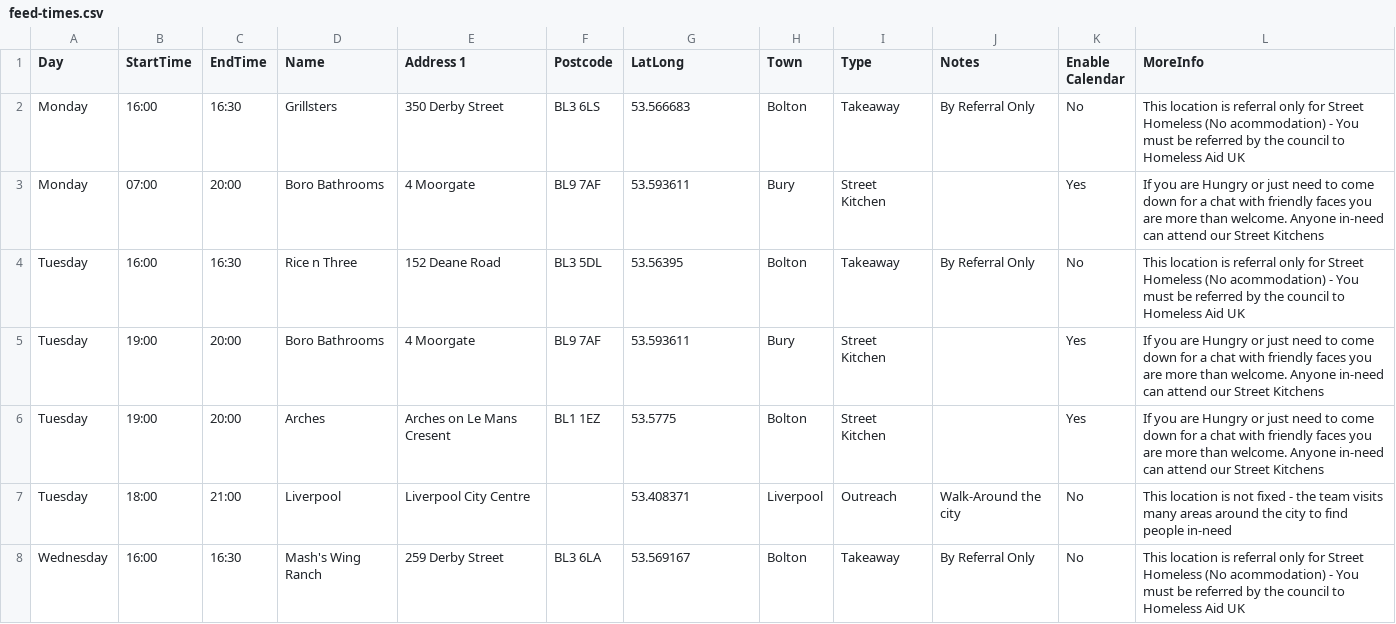
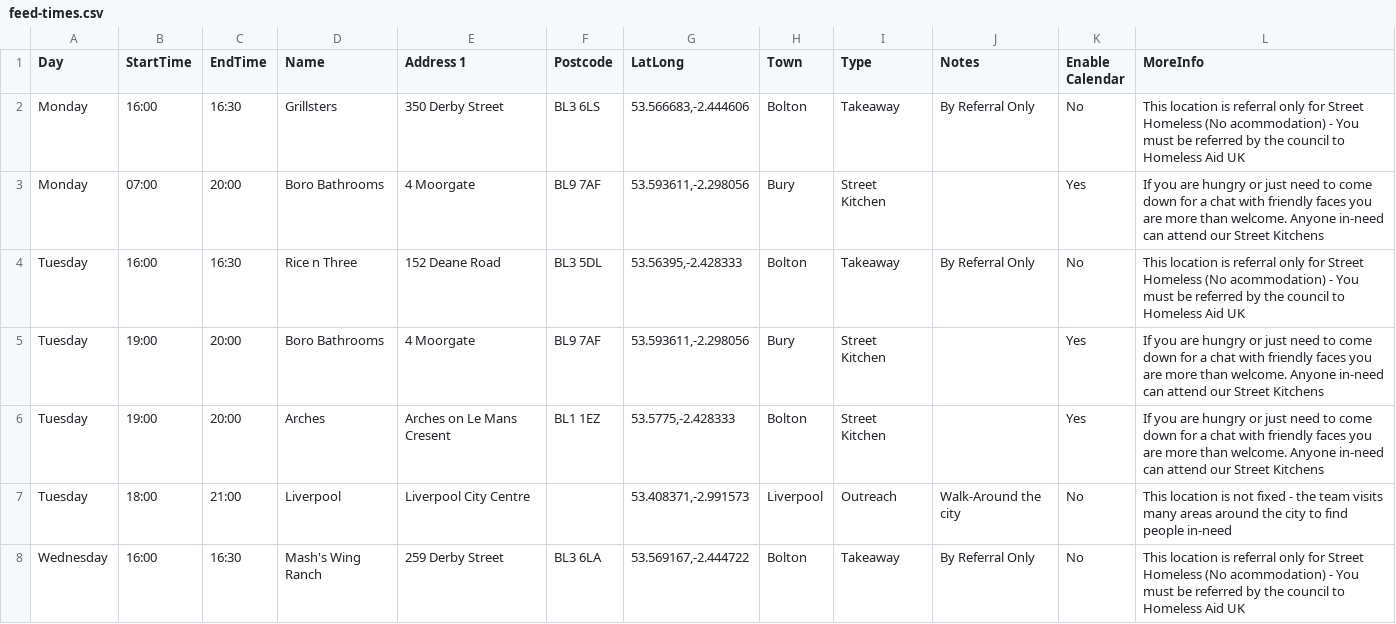
Before and after one commit to adminhomelessaid/homeless-aid-uk-website, a CSV file: feed-times.csv, drawn as a sheet; only a part is shown; the diff covers the shown part only.

```diff
--- a/feed-times.csv
+++ b/feed-times.csv
@@ -1,8 +1,8 @@
 Day,StartTime,EndTime,Name,Address 1,Postcode,LatLong,Town,Type,Notes,Enable Calendar,MoreInfo
-Monday,16:00,16:30,Grillsters,350 Derby Street,BL3 6LS,53.566683,Bolton,Takeaway,By Referral Only,No,This location is referral only for Street Homeless (No acommodation) - You must be referred by the council to Homeless Aid UK
-Monday,07:00,20:00,Boro Bathrooms,4 Moorgate,BL9 7AF,53.593611,Bury,Street Kitchen,,Yes,If you are Hungry or just need to come down for a chat with friendly faces you are more than welcome. Anyone in-need can attend our Street Kitchens
-Tuesday,16:00,16:30,Rice n Three,152 Deane Road,BL3 5DL,53.56395,Bolton,Takeaway,By Referral Only,No,This location is referral only for Street Homeless (No acommodation) - You must be referred by the council to Homeless Aid UK
-Tuesday,19:00,20:00,Boro Bathrooms,4 Moorgate,BL9 7AF,53.593611,Bury,Street Kitchen,,Yes,If you are Hungry or just need to come down for a chat with friendly faces you are more than welcome. Anyone in-need can attend our Street Kitchens
-Tuesday,19:00,20:00,Arches,Arches on Le Mans Cresent,BL1 1EZ,53.5775,Bolton,Street Kitchen,,Yes,If you are Hungry or just need to come down for a chat with friendly faces you are more than welcome. Anyone in-need can attend our Street Kitchens
-Tuesday,18:00,21:00,Liverpool,Liverpool City Centre,,53.408371,Liverpool,Outreach,Walk-Around the city,No,This location is not fixed - the team visits many areas around the city to find people in-need
-Wednesday,16:00,16:30,Mash's Wing Ranch,259 Derby Street,BL3 6LA,53.569167,Bolton,Takeaway,By Referral Only,No,This location is referral only for Street Homeless (No acommodation) - You must be referred by the council to Homeless Aid UK
+Monday,16:00,16:30,Grillsters,350 Derby Street,BL3 6LS,"53.566683,-2.444606",Bolton,Takeaway,By Referral Only,No,This location is referral only for Street Homeless (No acommodation) - You must be referred by the council to Homeless Aid UK
+Monday,07:00,20:00,Boro Bathrooms,4 Moorgate,BL9 7AF,"53.593611,-2.298056",Bury,Street Kitchen,,Yes,If you are hungry or just need to come down for a chat with friendly faces you are more than welcome. Anyone in-need can attend our Street Kitchens
+Tuesday,16:00,16:30,Rice n Three,152 Deane Road,BL3 5DL,"53.56395,-2.428333",Bolton,Takeaway,By Referral Only,No,This location is referral only for Street Homeless (No acommodation) - You must be referred by the council to Homeless Aid UK
+Tuesday,19:00,20:00,Boro Bathrooms,4 Moorgate,BL9 7AF,"53.593611,-2.298056",Bury,Street Kitchen,,Yes,If you are hungry or just need to come down for a chat with friendly faces you are more than welcome. Anyone in-need can attend our Street Kitchens
+Tuesday,19:00,20:00,Arches,Arches on Le Mans Cresent,BL1 1EZ,"53.5775,-2.428333",Bolton,Street Kitchen,,Yes,If you are hungry or just need to come down for a chat with friendly faces you are more than welcome. Anyone in-need can attend our Street Kitchens
+Tuesday,18:00,21:00,Liverpool,Liverpool City Centre,,"53.408371,-2.991573",Liverpool,Outreach,Walk-Around the city,No,This location is not fixed - the team visits many areas around the city to find people in-need
+Wednesday,16:00,16:30,Mash's Wing Ranch,259 Derby Street,BL3 6LA,"53.569167,-2.444722",Bolton,Takeaway,By Referral Only,No,This location is referral only for Street Homeless (No acommodation) - You must be referred by the council to Homeless Aid UK
```
Also changed, not shown: 29 edited cells elsewhere in this file, 6 other files.
